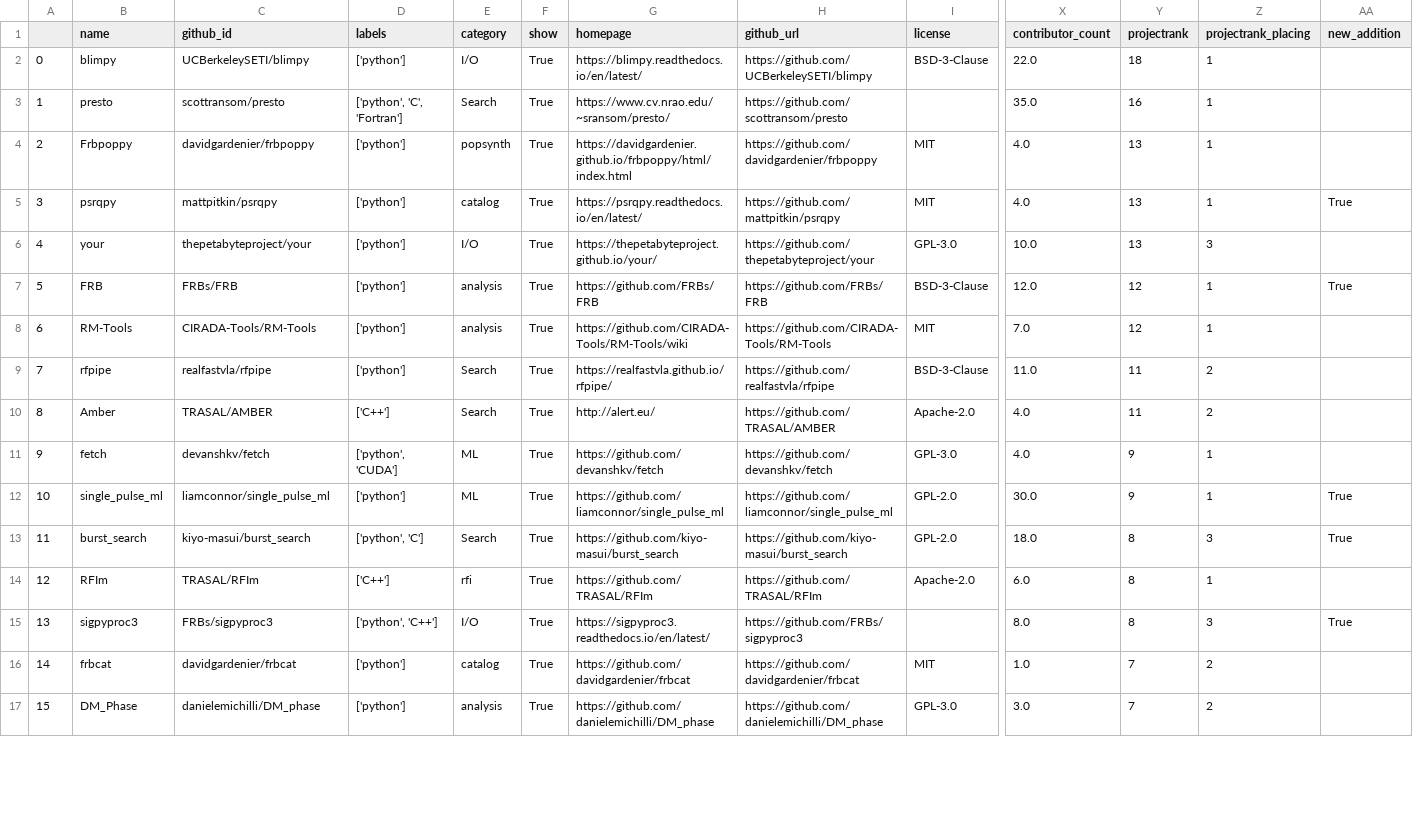
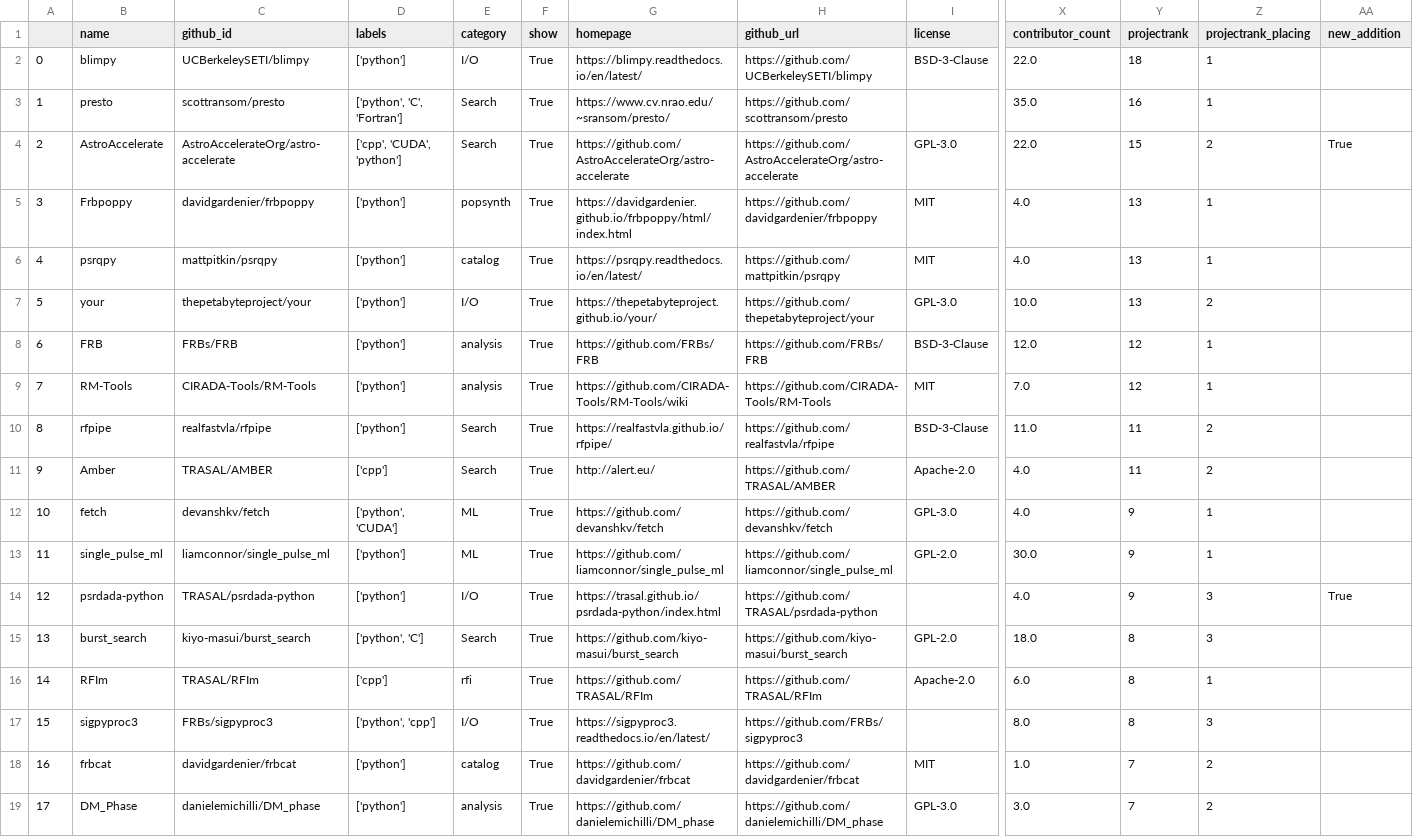
Before and after one commit to thepetabyteproject/frbsoft, a CSV file: history/2021-01-06_projects.csv, drawn as a sheet; only a part is shown, gaps mark what is left out; addresses are those after the commit; rows hold the shown columns only; the diff covers the shown part only; the diff names each change by its address in the sheet, - before the commit and + after, or states it on an @@ line.

```diff
--- a/history/2021-01-06_projects.csv
+++ b/history/2021-01-06_projects.csv
+row 4: 2 | AstroAccelerate | AstroAccelerateOrg/astro-accelerate | ['cpp', 'CUDA', 'python'] | Search | True | https://github.com/AstroAccelerateOrg/astro-accelerate | https://github.com/AstroAccelerateOrg/astro-accelerate | GPL-3.0 | 22.0 | 15 | 2 | True
@@ column A renumbered from row 5 down @@
-AA6 (new_addition): True
+AA6 (new_addition): (empty)
-Z7 (projectrank_placing): 3
+Z7 (projectrank_placing): 2
-AA8 (new_addition): True
+AA8 (new_addition): (empty)
-D11 (labels): ['C++']
+D11 (labels): ['cpp']
-AA13 (new_addition): True
+AA13 (new_addition): (empty)
+row 14: 12 | psrdada-python | TRASAL/psrdada-python | ['python'] | I/O | True | https://trasal.github.io/psrdada-python/index.html | https://github.com/TRASAL/psrdada-python |  | 4.0 | 9 | 3 | True
-AA15 (new_addition): True
+AA15 (new_addition): (empty)
-D16 (labels): ['C++']
+D16 (labels): ['cpp']
-D17 (labels): ['python', 'C++']
+D17 (labels): ['python', 'cpp']
-AA17 (new_addition): True
+AA17 (new_addition): (empty)
```
Also changed, not shown: 3 added rows and 19 edited cells elsewhere in this file, 3 other files.
